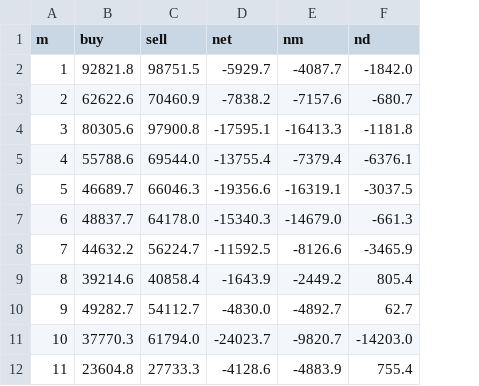
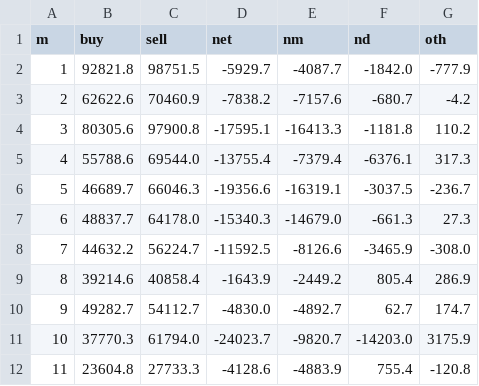
Before and after one commit to duonghuyus0709/VietLeap-Hackathon, a CSV file: src/data/csv/monthly.csv, drawn as a sheet; the diff names each change by its address in the sheet, - before the commit and + after, or states it on an @@ line.

```diff
--- a/src/data/csv/monthly.csv
+++ b/src/data/csv/monthly.csv
+column G (oth), rows 2-12: -777.9 | -4.2 | 110.2 | 317.3 | -236.7 | 27.3 | -308.0 | 286.9 | 174.7 | 3175.9 | -120.8
```
Also changed, not shown: src/data/csv/stocks.csv, 6 other files.
